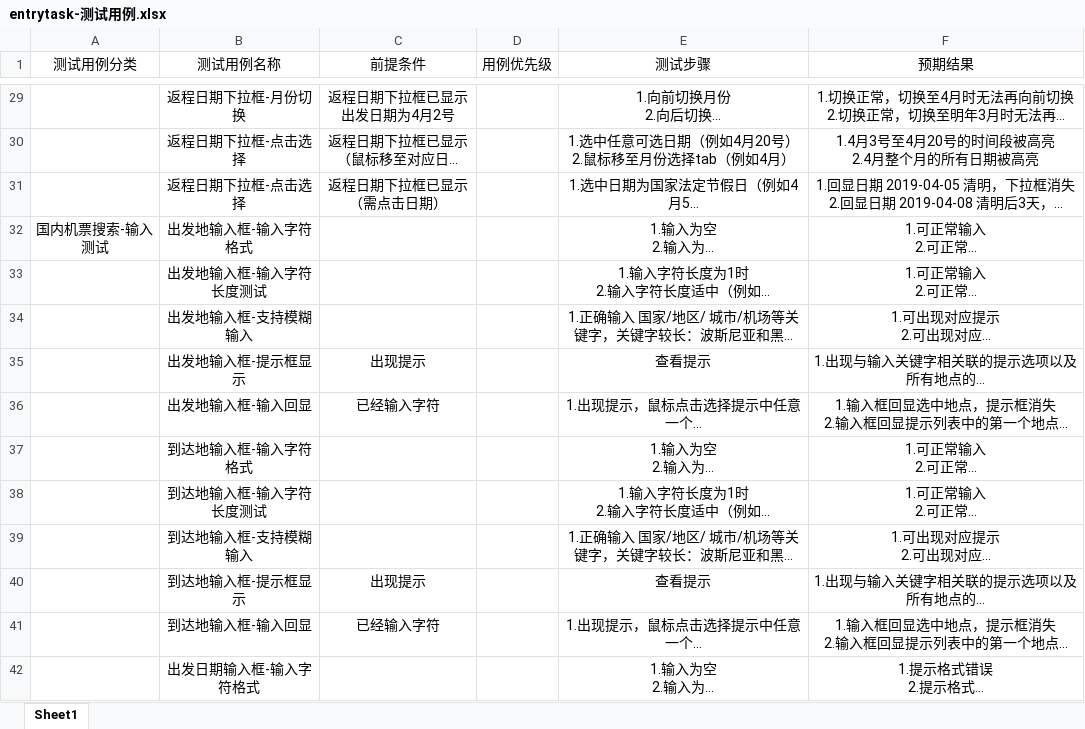
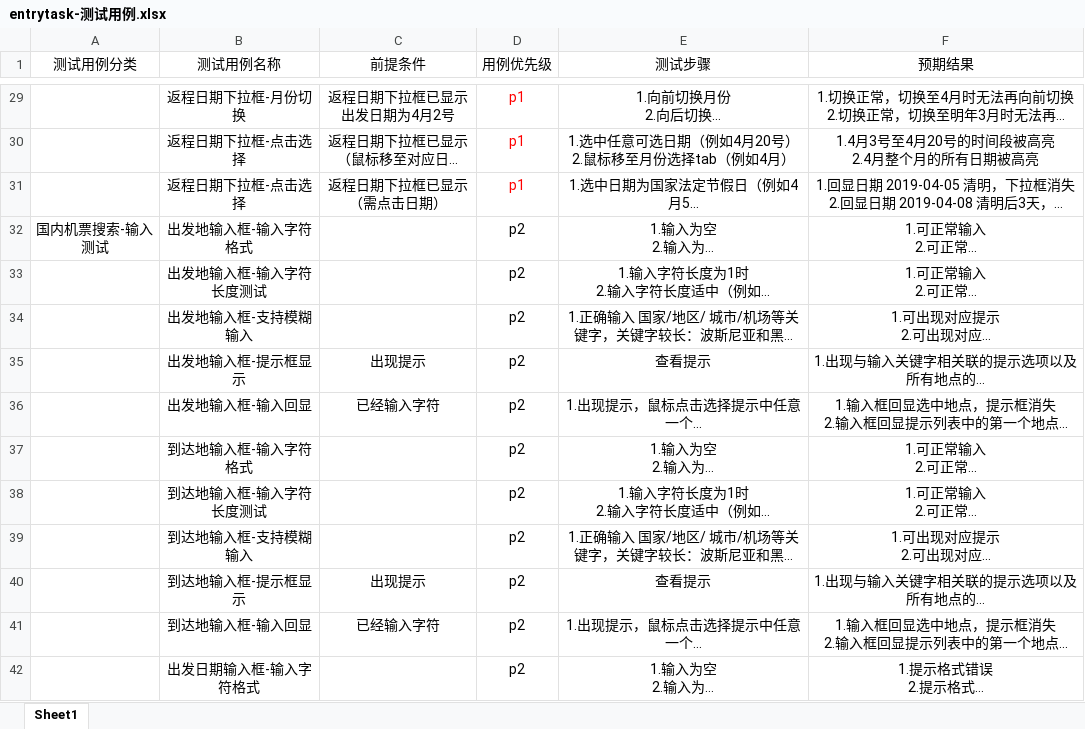
Before and after one commit to lyl28/qunaertest, an Excel workbook: entrytask-测试用例.xlsx, sheet Sheet1, drawn as a sheet; only a part is shown, gaps mark what is left out; long unchanged cells end in …; values as stored, in another font and other column widths than the file's, no borders; the diff covers the shown part only; the diff names each change by its address in the sheet, - before the commit and + after, or states it on an @@ line.

```diff
--- a/entrytask-测试用例.xlsx (sheet Sheet1)
+++ b/entrytask-测试用例.xlsx (sheet Sheet1)
-D29:D31 (用例优先级): (empty)
+D29:D31 (用例优先级): p1
-D32:D42 (用例优先级): (empty)
+D32:D42 (用例优先级): p2
```
Also changed, not shown: 43 edited cells elsewhere in this sheet.
